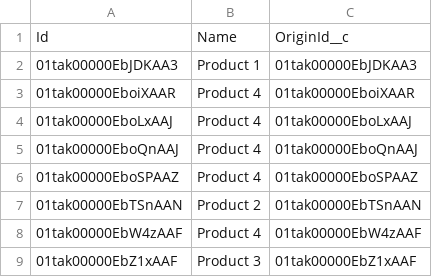
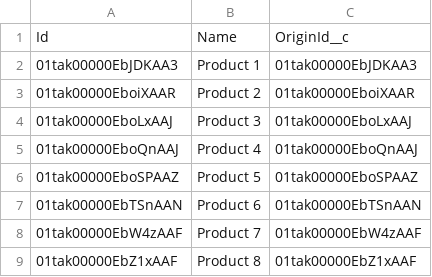
Before and after one commit to Skidrow17/test, a CSV file: cpq/Product2.csv, drawn as a sheet.

Commit message:
fixed

```diff
--- a/cpq/Product2.csv
+++ b/cpq/Product2.csv
@@ -2,8 +2,8 @@ Id,Name,OriginId__c
 01tak00000EbJDKAA3,Product 1,01tak00000EbJDKAA3
-01tak00000EboiXAAR,Product 4,01tak00000EboiXAAR
-01tak00000EboLxAAJ,Product 4,01tak00000EboLxAAJ
+01tak00000EboiXAAR,Product 2,01tak00000EboiXAAR
+01tak00000EboLxAAJ,Product 3,01tak00000EboLxAAJ
 01tak00000EboQnAAJ,Product 4,01tak00000EboQnAAJ
-01tak00000EboSPAAZ,Product 4,01tak00000EboSPAAZ
-01tak00000EbTSnAAN,Product 2,01tak00000EbTSnAAN
-01tak00000EbW4zAAF,Product 4,01tak00000EbW4zAAF
-01tak00000EbZ1xAAF,Product 3,01tak00000EbZ1xAAF
+01tak00000EboSPAAZ,Product 5,01tak00000EboSPAAZ
+01tak00000EbTSnAAN,Product 6,01tak00000EbTSnAAN
+01tak00000EbW4zAAF,Product 7,01tak00000EbW4zAAF
+01tak00000EbZ1xAAF,Product 8,01tak00000EbZ1xAAF
```
